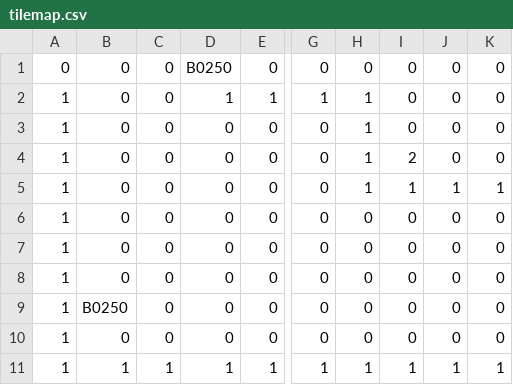
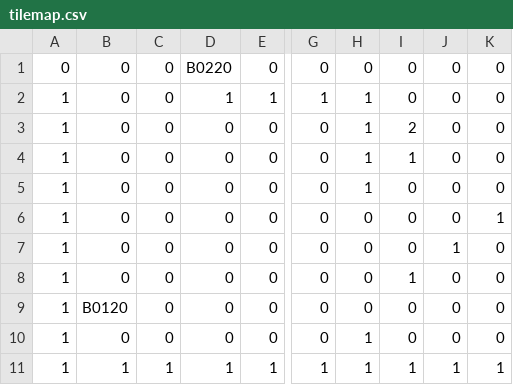
Before and after one commit to JM-Miller/Python-Game, a CSV file: tilemap.csv, drawn as a sheet; only a part is shown, gaps mark what is left out; the diff names each change by its address in the sheet, - before the commit and + after, or states it on an @@ line.

```diff
--- a/tilemap.csv
+++ b/tilemap.csv
-D1: B0250
+D1: B0220
-I3: 0
+I3: 2
-I4: 2
+I4: 1
-I5: 1
+I5: 0
-J5: 1
+J5: 0
-K5: 1
+K5: 0
-K6: 0
+K6: 1
-J7: 0
+J7: 1
-I8: 0
+I8: 1
-B9: B0250
+B9: B0120
-H10: 0
+H10: 1
```
Also changed, not shown: 5 other files.
